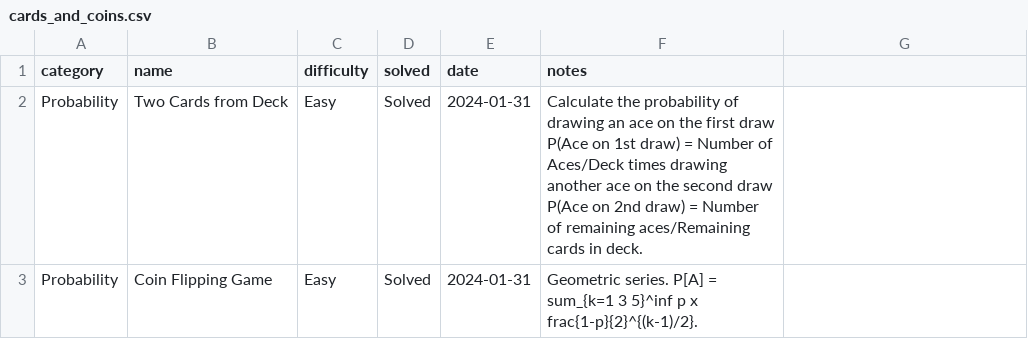
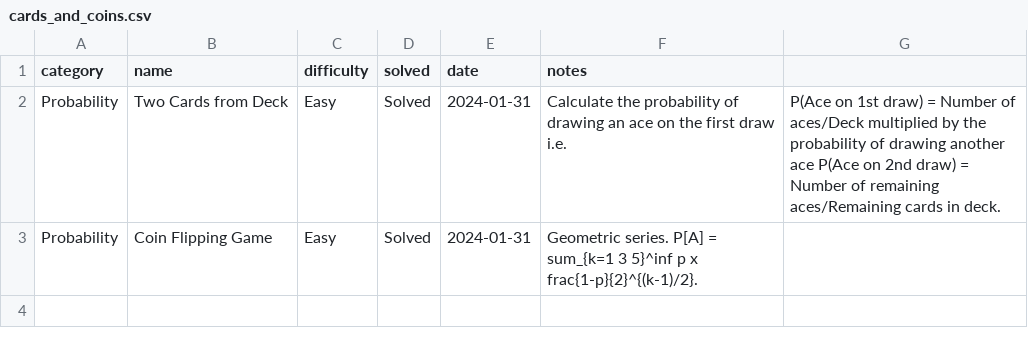
Before and after one commit to jaymarichua/quant-q-a, a CSV file: cards_and_coins.csv, drawn as a sheet.

Commit message:
Update cards_and_coins.csv

```diff
--- a/cards_and_coins.csv
+++ b/cards_and_coins.csv
@@ -1,3 +1,3 @@
 category, name, difficulty, solved, date, notes
-Probability, Two Cards from Deck, Easy, Solved, 2024-01-31, Calculate the probability of drawing an ace on the first draw P(Ace on 1st draw) = Number of Aces/Deck times drawing another ace on the second draw P(Ace on 2nd draw) = Number of remaining aces/Remaining cards in deck.
+Probability, Two Cards from Deck, Easy, Solved, 2024-01-31, Calculate the probability of drawing an ace on the first draw i.e., P(Ace on 1st draw) = Number of aces/Deck multiplied by the probability of drawing another ace P(Ace on 2nd draw) = Number of remaining aces/Remaining cards in deck.
 Probability, Coin Flipping Game, Easy, Solved, 2024-01-31, Geometric series. P[A] = sum_{k=1 3 5}^inf p x frac{1-p}{2}^{(k-1)/2}.
```
